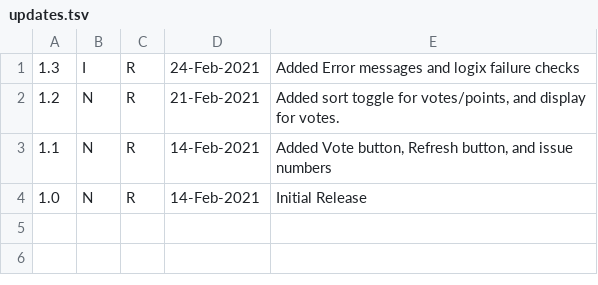
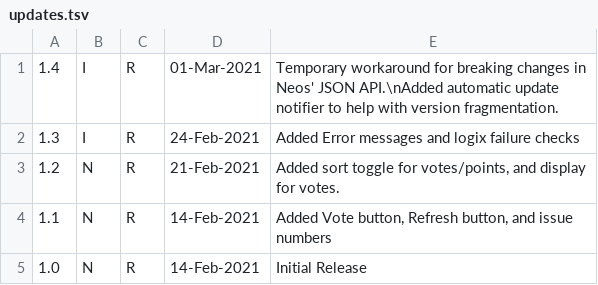
Before and after one commit to Aerizeon/NeosPriorityIssuesViewer, a TSV file: updates.tsv, drawn as a sheet; the diff names each change by its address in the sheet, - before the commit and + after, or states it on an @@ line.

Commit message:
Update updates.tsv
Release notes for v1.4

```diff
--- a/updates.tsv
+++ b/updates.tsv
+row 1: 1.4 | I | R | 01-Mar-2021 | Temporary workaround for breaking changes in Neos' JSON API.\nAdded automatic update notifier to help with version fragmentation.
```
